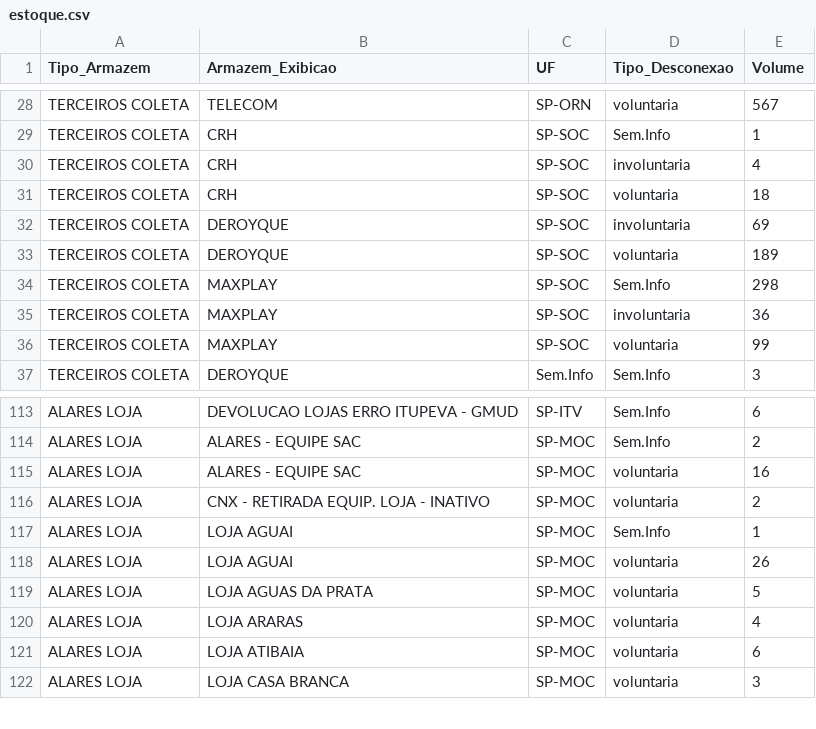
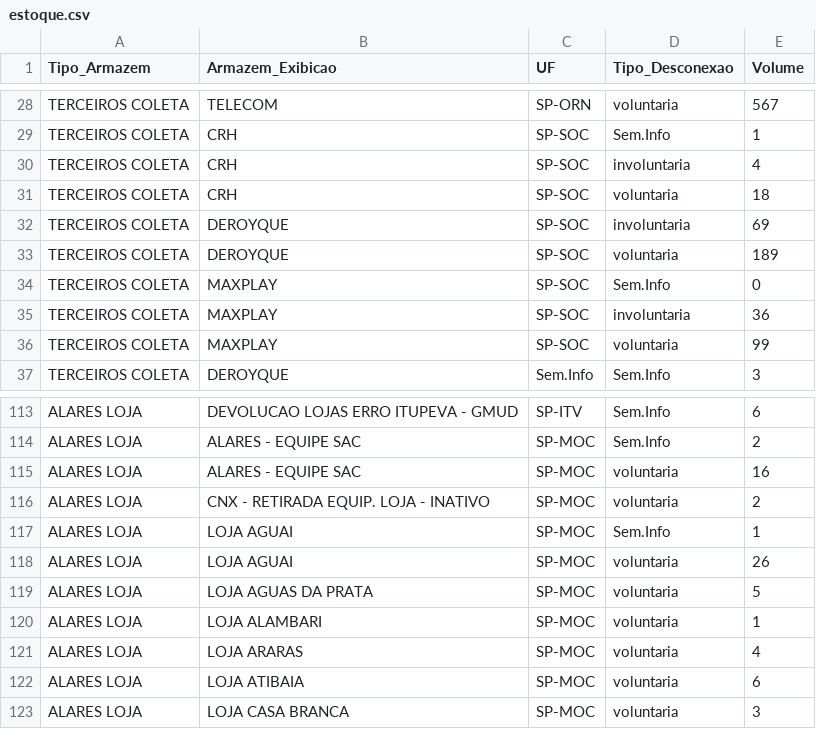
Before and after one commit to igorsilva0584-png/Operacional_LogRev, a CSV file: data/estoque.csv, drawn as a sheet; only a part is shown, gaps mark what is left out.

```diff
--- a/data/estoque.csv
+++ b/data/estoque.csv
@@ -33,3 +33,3 @@ TERCEIROS COLETA;DEROYQUE;SP-SOC;involuntaria;69
 TERCEIROS COLETA;DEROYQUE;SP-SOC;voluntaria;189
-TERCEIROS COLETA;MAXPLAY;SP-SOC;Sem.Info;298
+TERCEIROS COLETA;MAXPLAY;SP-SOC;Sem.Info;0
 TERCEIROS COLETA;MAXPLAY;SP-SOC;involuntaria;36
@@ -119,2 +119,3 @@ ALARES LOJA; LOJA AGUAI;SP-MOC;voluntaria;26
 ALARES LOJA; LOJA AGUAS DA PRATA;SP-MOC;voluntaria;5
+ALARES LOJA; LOJA ALAMBARI;SP-MOC;voluntaria;1
 ALARES LOJA; LOJA ARARAS;SP-MOC;voluntaria;4
```
Also changed, not shown: data/internalizados.csv, data/metas_terceiras.csv, 1 other file.
